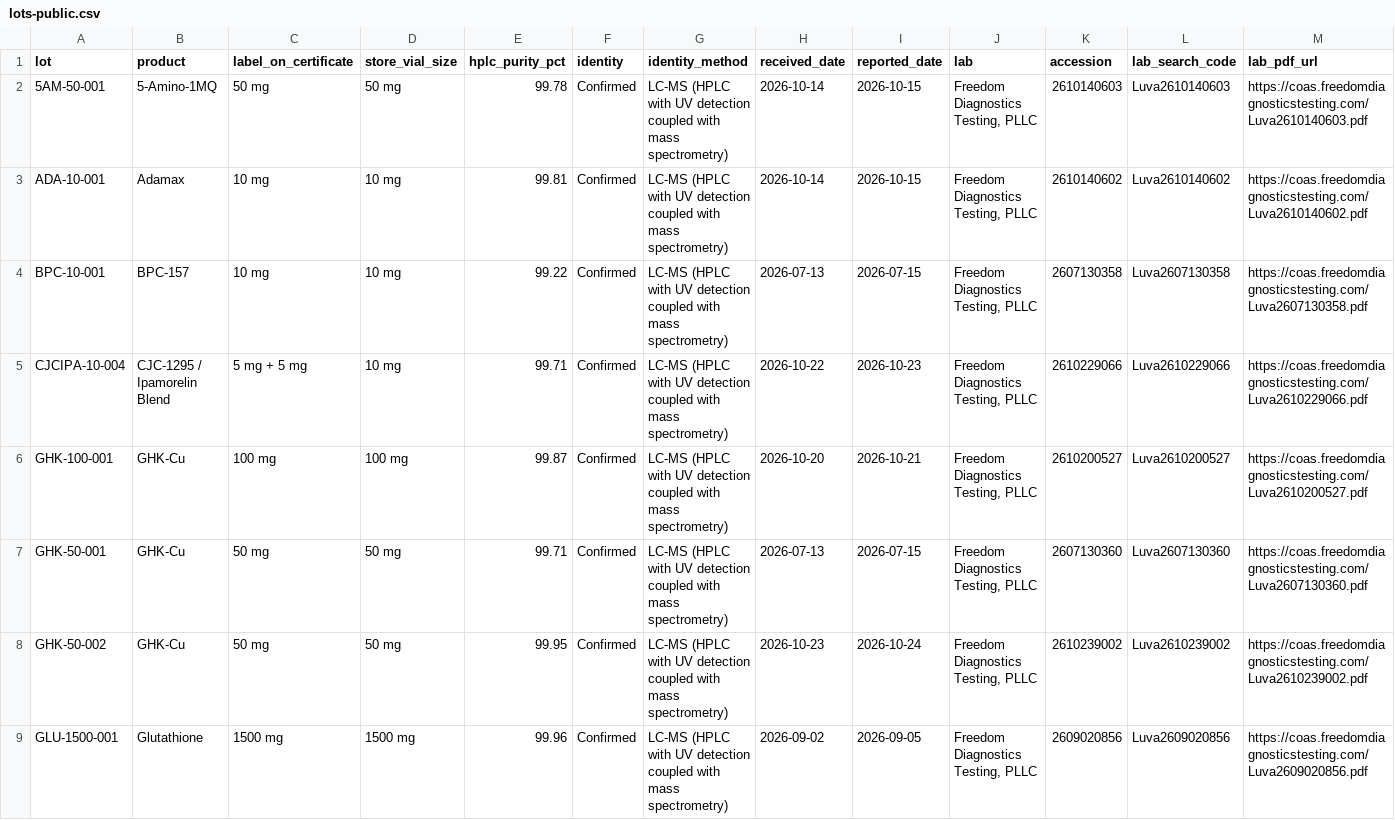
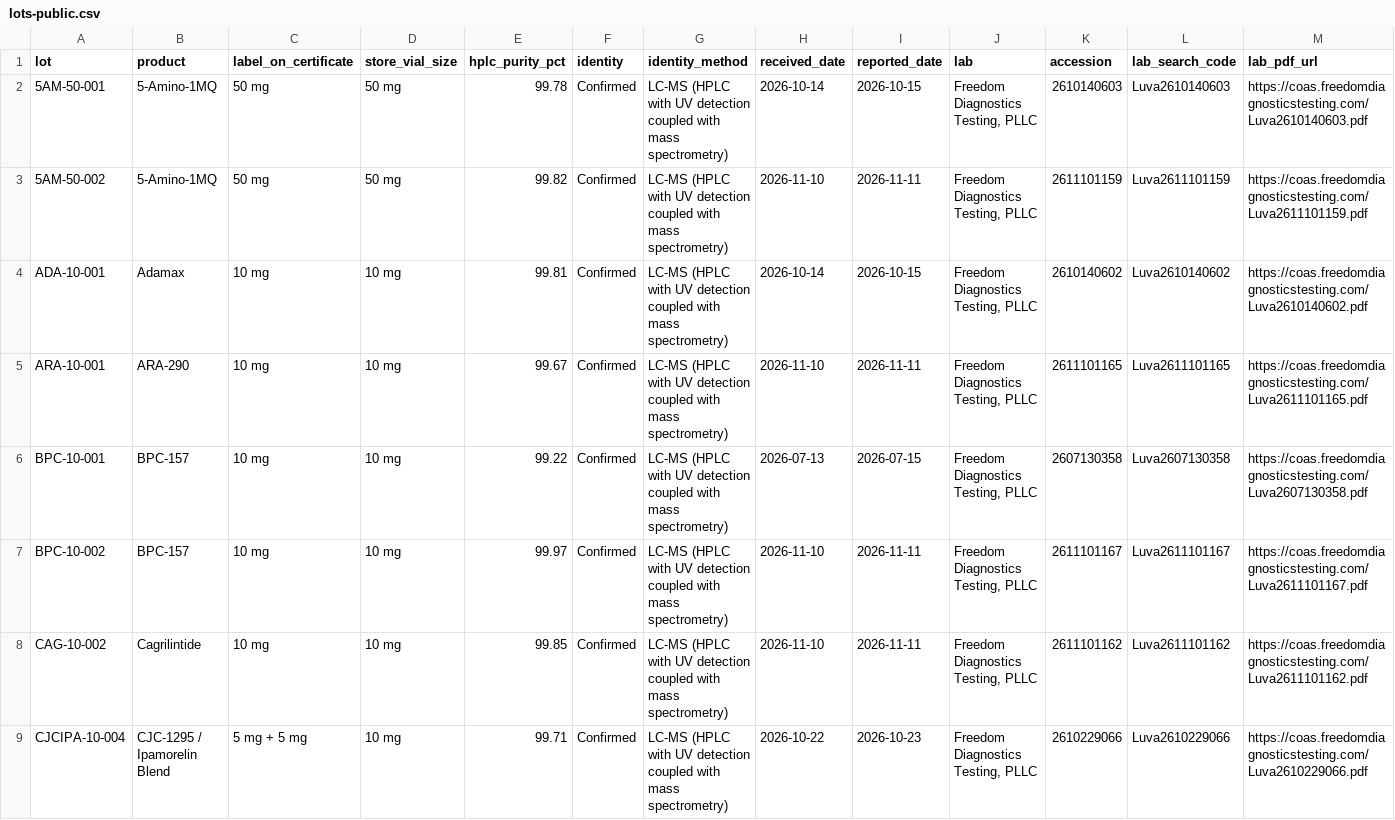
Before and after one commit to Luvaminos/lot-test-results, a CSV file: lots-public.csv, drawn as a sheet; only a part is shown; the shorter side is filled out with more unchanged rows; rows hold the shown columns only; the diff covers the shown part only; the diff names each change by its address in the sheet, - before the commit and + after, or states it on an @@ line.

Commit message:
Add 10 lots reported 2026-11-11 (27 rows)

```diff
--- a/lots-public.csv
+++ b/lots-public.csv
+row 3: 5AM-50-002 | 5-Amino-1MQ | 50 mg | 50 mg | 99.82 | Confirmed | LC-MS (HPLC with UV detection coupled with mass spectrometry) | 2026-11-10 | 2026-11-11 | Freedom Diagnostics Testing, PLLC | 2611101159 | Luva2611101159 | https://coas.freedomdiagnosticstesting.com/Luva2611101159.pdf
+row 5: ARA-10-001 | ARA-290 | 10 mg | 10 mg | 99.67 | Confirmed | LC-MS (HPLC with UV detection coupled with mass spectrometry) | 2026-11-10 | 2026-11-11 | Freedom Diagnostics Testing, PLLC | 2611101165 | Luva2611101165 | https://coas.freedomdiagnosticstesting.com/Luva2611101165.pdf
+row 7: BPC-10-002 | BPC-157 | 10 mg | 10 mg | 99.97 | Confirmed | LC-MS (HPLC with UV detection coupled with mass spectrometry) | 2026-11-10 | 2026-11-11 | Freedom Diagnostics Testing, PLLC | 2611101167 | Luva2611101167 | https://coas.freedomdiagnosticstesting.com/Luva2611101167.pdf
+row 8: CAG-10-002 | Cagrilintide | 10 mg | 10 mg | 99.85 | Confirmed | LC-MS (HPLC with UV detection coupled with mass spectrometry) | 2026-11-10 | 2026-11-11 | Freedom Diagnostics Testing, PLLC | 2611101162 | Luva2611101162 | https://coas.freedomdiagnosticstesting.com/Luva2611101162.pdf
```
Also changed, not shown: 6 added rows elsewhere in this file.
